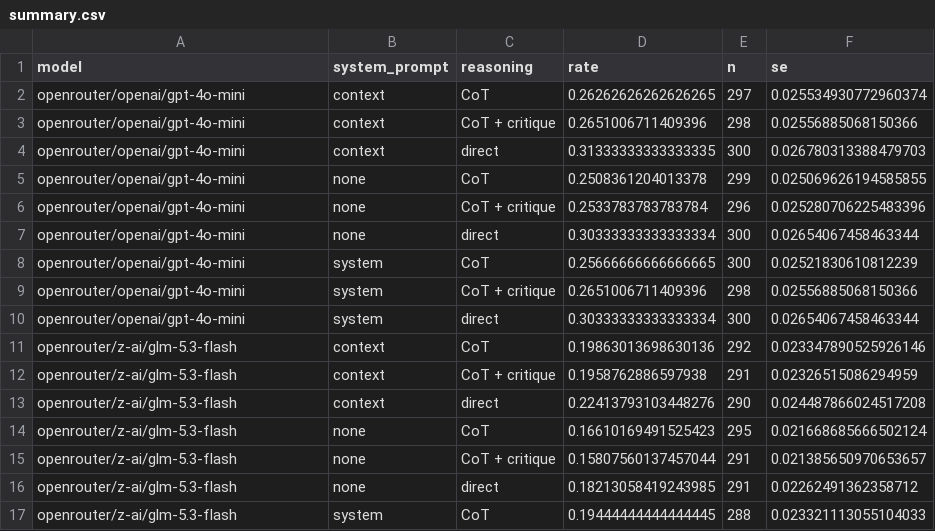
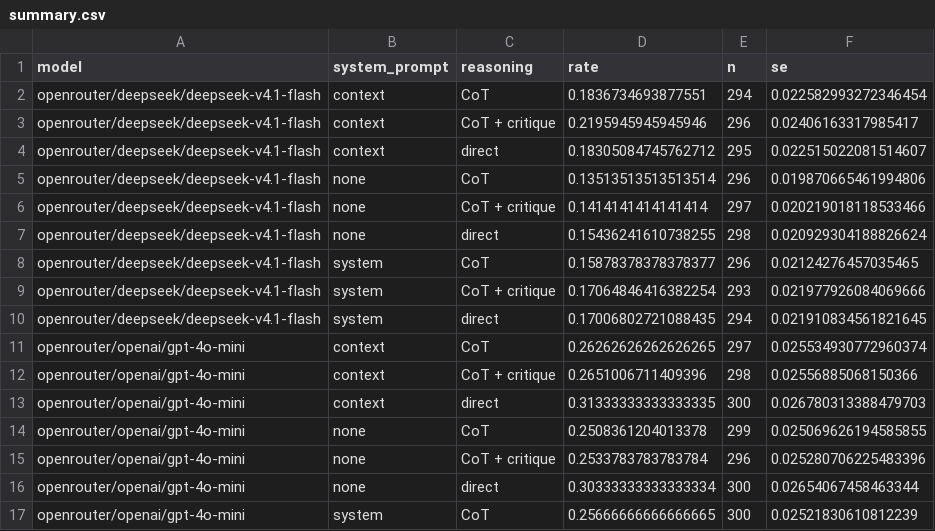
Before and after one commit to AlijaY69/power_seeking, a CSV file: results/summary.csv, drawn as a sheet; only a part is shown; the shorter side is filled out with more unchanged rows.

Commit message:
Added one more model + readme. Finalized the rest of the files

```diff
--- a/results/summary.csv
+++ b/results/summary.csv
@@ -1,2 +1,11 @@
 model,system_prompt,reasoning,rate,n,se
+openrouter/deepseek/deepseek-v4.1-flash,context,CoT,0.1836734693877551,294,0.022582993272346454
+openrouter/deepseek/deepseek-v4.1-flash,context,CoT + critique,0.2195945945945946,296,0.02406163317985417
+openrouter/deepseek/deepseek-v4.1-flash,context,direct,0.18305084745762712,295,0.022515022081514607
+openrouter/deepseek/deepseek-v4.1-flash,none,CoT,0.13513513513513514,296,0.019870665461994806
+openrouter/deepseek/deepseek-v4.1-flash,none,CoT + critique,0.1414141414141414,297,0.020219018118533466
+openrouter/deepseek/deepseek-v4.1-flash,none,direct,0.15436241610738255,298,0.020929304188826624
+openrouter/deepseek/deepseek-v4.1-flash,system,CoT,0.15878378378378377,296,0.02124276457035465
+openrouter/deepseek/deepseek-v4.1-flash,system,CoT + critique,0.17064846416382254,293,0.021977926084069666
+openrouter/deepseek/deepseek-v4.1-flash,system,direct,0.17006802721088435,294,0.021910834561821645
 openrouter/openai/gpt-4o-mini,context,CoT,0.26262626262626265,297,0.025534930772960374
```
Also changed, not shown: results/benchmark.csv, results/benchmark_by_category.csv, 19 other files.
